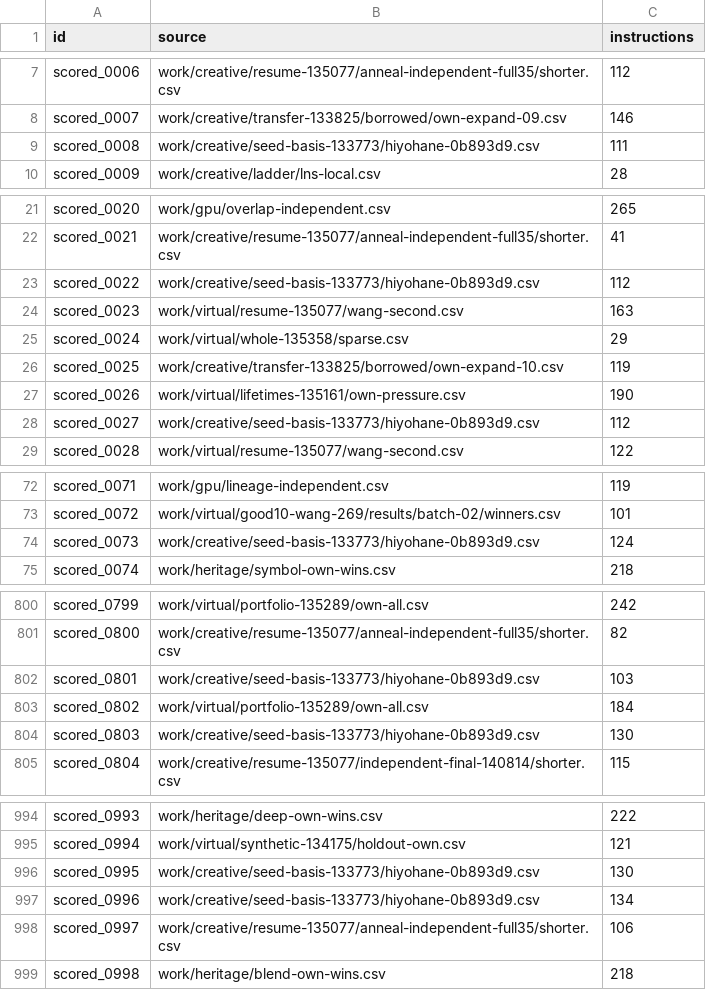
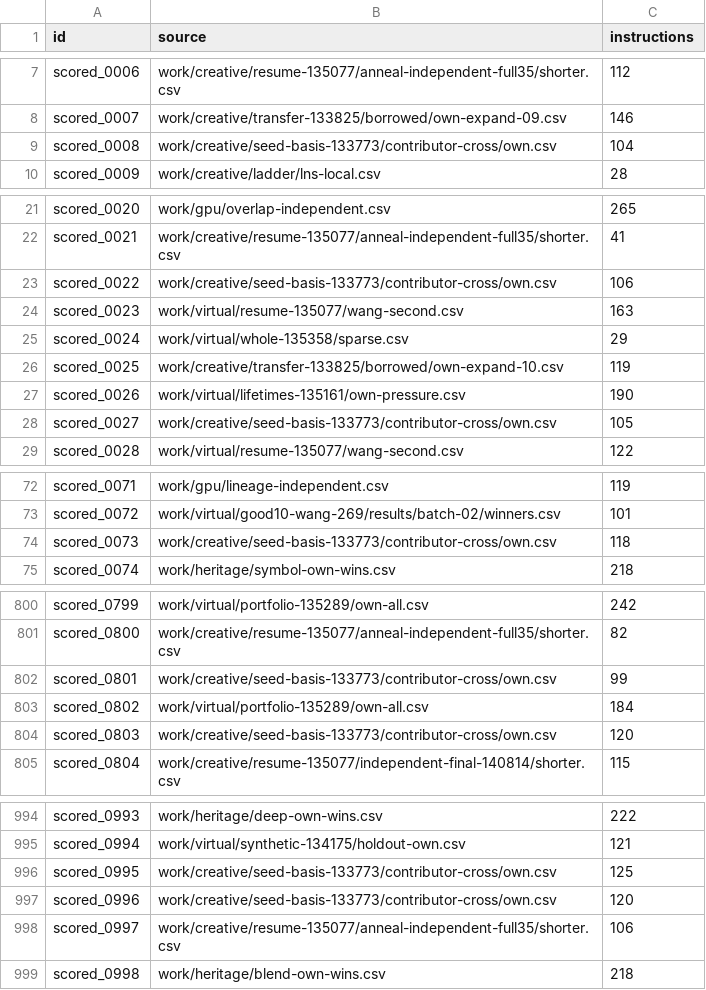
Before and after one commit to Hansen0223/Santa_2026, a CSV file: origins.csv, drawn as a sheet; only a part is shown, gaps mark what is left out; the diff covers the shown part only.

```diff
--- a/origins.csv
+++ b/origins.csv
@@ -8,3 +8,3 @@ scored_0006,work/creative/resume-135077/anneal-independent-full35/shorter.csv,11
 scored_0007,work/creative/transfer-133825/borrowed/own-expand-09.csv,146
-scored_0008,work/creative/seed-basis-133773/hiyohane-0b893d9.csv,111
+scored_0008,work/creative/seed-basis-133773/contributor-cross/own.csv,104
 scored_0009,work/creative/ladder/lns-local.csv,28
@@ -22,3 +22,3 @@ scored_0020,work/gpu/overlap-independent.csv,265
 scored_0021,work/creative/resume-135077/anneal-independent-full35/shorter.csv,41
-scored_0022,work/creative/seed-basis-133773/hiyohane-0b893d9.csv,112
+scored_0022,work/creative/seed-basis-133773/contributor-cross/own.csv,106
 scored_0023,work/virtual/resume-135077/wang-second.csv,163
@@ -27,3 +27,3 @@ scored_0025,work/creative/transfer-133825/borrowed/own-expand-10.csv,119
 scored_0026,work/virtual/lifetimes-135161/own-pressure.csv,190
-scored_0027,work/creative/seed-basis-133773/hiyohane-0b893d9.csv,112
+scored_0027,work/creative/seed-basis-133773/contributor-cross/own.csv,105
 scored_0028,work/virtual/resume-135077/wang-second.csv,122
@@ -73,3 +73,3 @@ scored_0071,work/gpu/lineage-independent.csv,119
 scored_0072,work/virtual/good10-wang-269/results/batch-02/winners.csv,101
-scored_0073,work/creative/seed-basis-133773/hiyohane-0b893d9.csv,124
+scored_0073,work/creative/seed-basis-133773/contributor-cross/own.csv,118
 scored_0074,work/heritage/symbol-own-wins.csv,218
@@ -801,5 +801,5 @@ scored_0799,work/virtual/portfolio-135289/own-all.csv,242
 scored_0800,work/creative/resume-135077/anneal-independent-full35/shorter.csv,82
-scored_0801,work/creative/seed-basis-133773/hiyohane-0b893d9.csv,103
+scored_0801,work/creative/seed-basis-133773/contributor-cross/own.csv,99
 scored_0802,work/virtual/portfolio-135289/own-all.csv,184
-scored_0803,work/creative/seed-basis-133773/hiyohane-0b893d9.csv,130
+scored_0803,work/creative/seed-basis-133773/contributor-cross/own.csv,120
 scored_0804,work/creative/resume-135077/independent-final-140814/shorter.csv,115
@@ -995,4 +995,4 @@ scored_0993,work/heritage/deep-own-wins.csv,222
 scored_0994,work/virtual/synthetic-134175/holdout-own.csv,121
-scored_0995,work/creative/seed-basis-133773/hiyohane-0b893d9.csv,130
-scored_0996,work/creative/seed-basis-133773/hiyohane-0b893d9.csv,134
+scored_0995,work/creative/seed-basis-133773/contributor-cross/own.csv,125
+scored_0996,work/creative/seed-basis-133773/contributor-cross/own.csv,120
 scored_0997,work/creative/resume-135077/anneal-independent-full35/shorter.csv,106
```
Also changed, not shown: 26 edited cells elsewhere in this file, collaboration/puzzle-bounds.csv, public-assisted/origins.csv, 16 other files.
